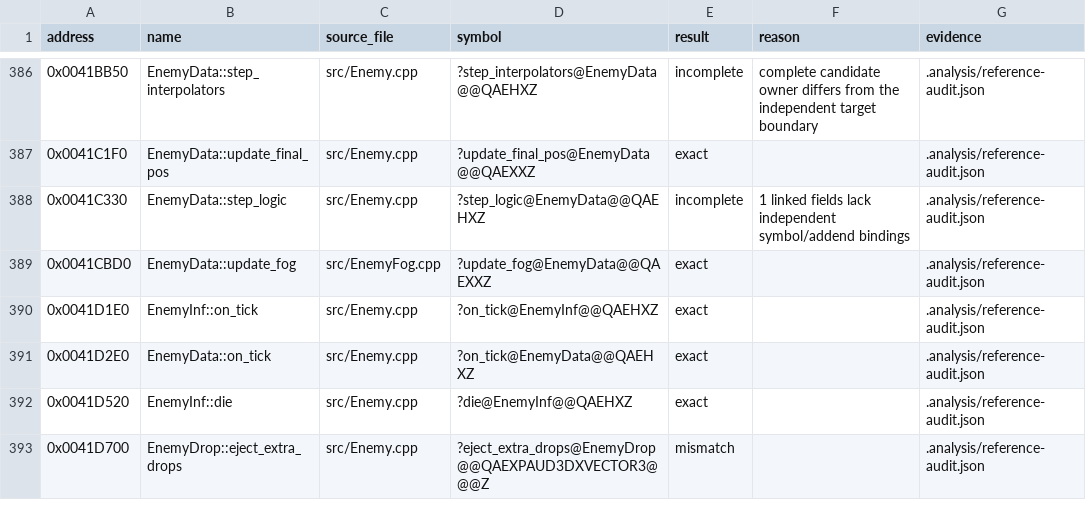
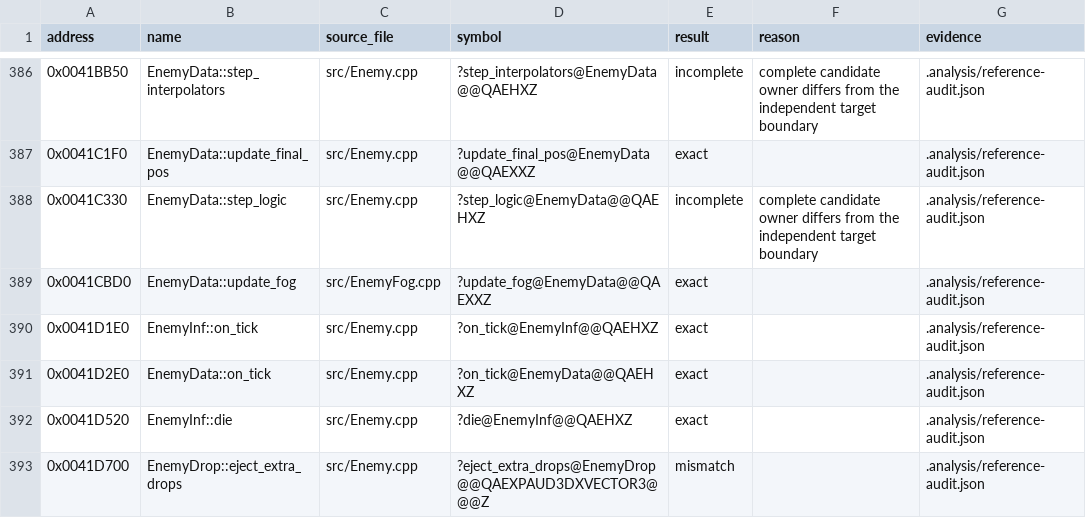
Before and after one commit to N0zoM1z0/th16, a CSV file: config/reference-functions.csv, drawn as a sheet; only a part is shown, gaps mark what is left out.

Commit message:
Recover boss hit feedback and damage source traversal
Retain complete-owner refusals for both gameplay functions. Revalidate the existing compound ownership proof when relocated table data stops executable decoding; preserve every byte and linkage.

```diff
--- a/config/reference-functions.csv
+++ b/config/reference-functions.csv
@@ -387,3 +387,3 @@ address,name,source_file,symbol,result,reason,evidence
 0x0041C1F0,EnemyData::update_final_pos,src/Enemy.cpp,?update_final_pos@EnemyData@@QAEXXZ,exact,,.analysis/reference-audit.json
-0x0041C330,EnemyData::step_logic,src/Enemy.cpp,?step_logic@EnemyData@@QAEHXZ,incomplete,1 linked fields lack independent symbol/addend bindings,.analysis/reference-audit.json
+0x0041C330,EnemyData::step_logic,src/Enemy.cpp,?step_logic@EnemyData@@QAEHXZ,incomplete,complete candidate owner differs from the independent target boundary,.analysis/reference-audit.json
 0x0041CBD0,EnemyData::update_fog,src/EnemyFog.cpp,?update_fog@EnemyData@@QAEXXZ,exact,,.analysis/reference-audit.json
```
Also changed, not shown: 9 other files.
